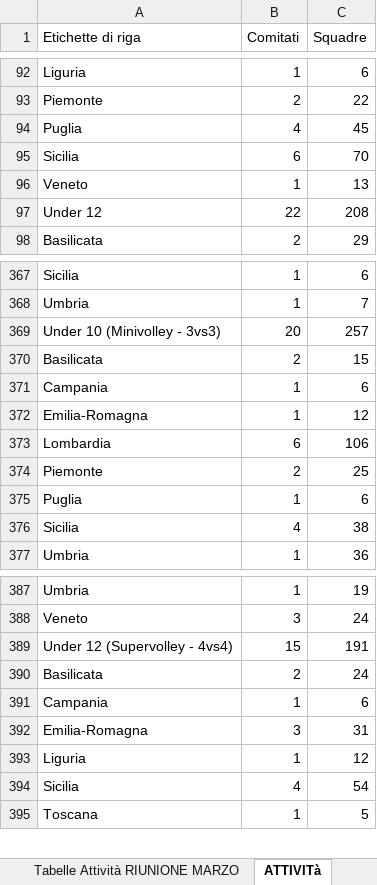
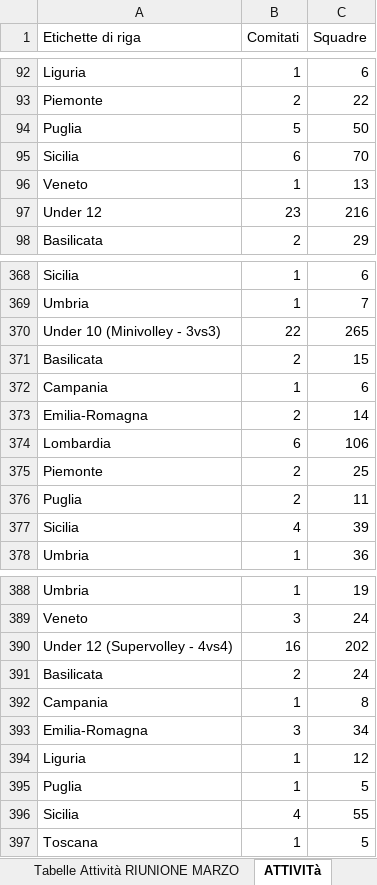
Before and after one commit to RiciMarino/portale-cras, an Excel workbook: _Tabelle sport di squadra_2026.xlsx, sheet ATTIVITà, drawn as a sheet; only a part is shown, gaps mark what is left out; values as stored, in another font and other column widths than the file's, no borders; removed rows and columns are numbered as before the commit, all else as after; the diff covers the shown part only; the diff names each change by its address in the sheet, - before the commit and + after, or states it on an @@ line.

```diff
--- a/_Tabelle sport di squadra_2026.xlsx (sheet ATTIVITà)
+++ b/_Tabelle sport di squadra_2026.xlsx (sheet ATTIVITà)
-B94 (Comitati): 4
+B94 (Comitati): 5
-C94 (Squadre): 45
+C94 (Squadre): 50
-B97 (Comitati): 22
+B97 (Comitati): 23
-C97 (Squadre): 208
+C97 (Squadre): 216
-B370 (Comitati): 20
+B370 (Comitati): 22
-C370 (Squadre): 257
+C370 (Squadre): 265
-B373 (Comitati): 1
+B373 (Comitati): 2
-C373 (Squadre): 12
+C373 (Squadre): 14
-row 375: Puglia | 1 | 6
+row 376: Puglia | 2 | 11
-C377 (Squadre): 38
+C377 (Squadre): 39
-B390 (Comitati): 15
+B390 (Comitati): 16
-C390 (Squadre): 191
+C390 (Squadre): 202
-row 391: Campania | 1 | 6
+row 392: Campania | 1 | 8
-C393 (Squadre): 31
+C393 (Squadre): 34
+row 395: Puglia | 1 | 5
-C396 (Squadre): 54
+C396 (Squadre): 55
```
Also changed, not shown: 1 added row and 45 edited cells elsewhere in this sheet, sheet Tabelle Attività RIUNIONE MARZO, sheet Tabelle attivita.
